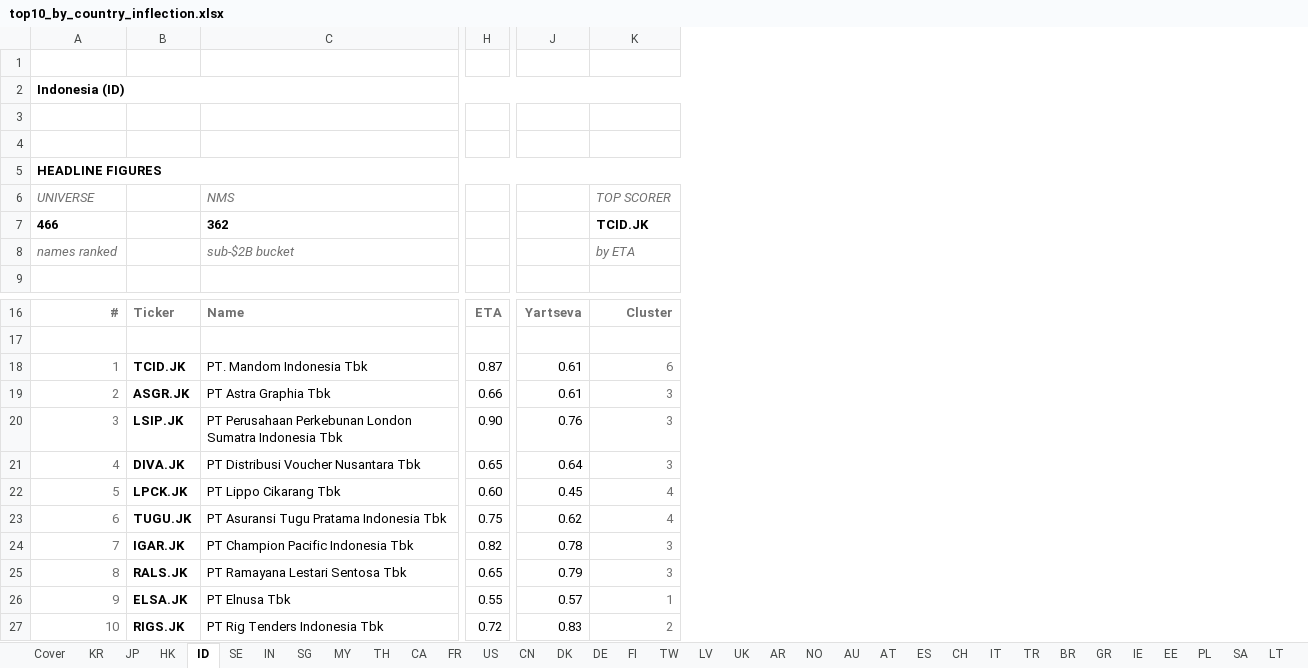
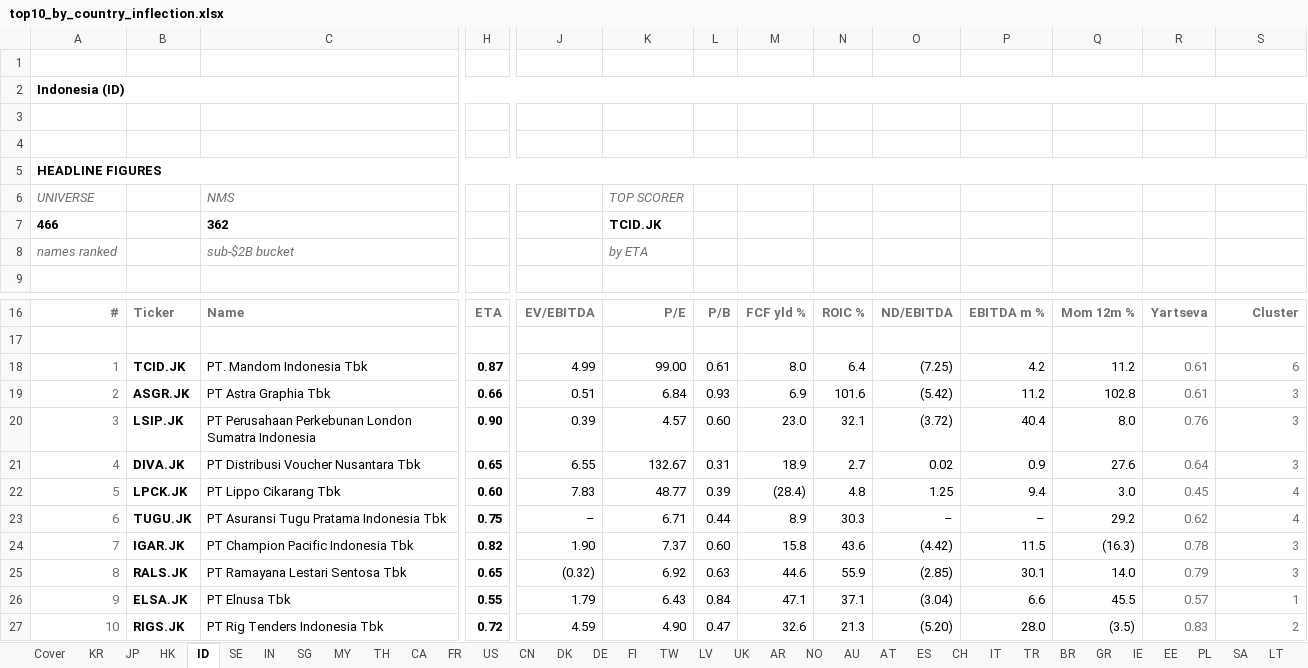
Before and after one commit to jupitersstring/cyclepapa, an Excel workbook: top10_by_country_inflection.xlsx, sheet ID, drawn as a sheet; only a part is shown, gaps mark what is left out; values as stored, in another font and other column widths than the file's, no borders; addresses are those after the commit; the diff names each change by its address in the sheet, - before the commit and + after, or states it on an @@ line.

```diff
--- a/top10_by_country_inflection.xlsx (sheet ID)
+++ b/top10_by_country_inflection.xlsx (sheet ID)
+column J, rows 16-27: EV/EBITDA |  | 4.99 | 0.51 | 0.39 | 6.55 | 7.83 | – | 1.90 | (0.32) | 1.79 | 4.59
+column K, rows 6-8: TOP SCORER | TCID.JK | by ETA; rows 16-27: P/E |  | 99.00 | 6.84 | 4.57 | 132.67 | 48.77 | 6.71 | 7.37 | 6.92 | 6.43 | 4.90
+column L, rows 16-27: P/B |  | 0.61 | 0.93 | 0.60 | 0.31 | 0.39 | 0.44 | 0.60 | 0.63 | 0.84 | 0.47
+column M, rows 16-27: FCF yld % |  | 8.0 | 6.9 | 23.0 | 18.9 | (28.4) | 8.9 | 15.8 | 44.6 | 47.1 | 32.6
+column N, rows 16-27: ROIC % |  | 6.4 | 101.6 | 32.1 | 2.7 | 4.8 | 30.3 | 43.6 | 55.9 | 37.1 | 21.3
+column O, rows 16-27: ND/EBITDA |  | (7.25) | (5.42) | (3.72) | 0.02 | 1.25 | – | (4.42) | (2.85) | (3.04) | (5.20)
+column P, rows 16-27: EBITDA m % |  | 4.2 | 11.2 | 40.4 | 0.9 | 9.4 | – | 11.5 | 30.1 | 6.6 | 28.0
+column Q, rows 16-27: Mom 12m % |  | 11.2 | 102.8 | 8.0 | 27.6 | 3.0 | 29.2 | (16.3) | 14.0 | 45.5 | (3.5)
-S6: TOP SCORER
+S6: (empty)
-S7: TCID.JK
+S7: (empty)
-S8: by ETA
+S8: (empty)
-H18:H27 bold: off
+H18:H27 bold: on
-R18:R27 text colour: black
+R18:R27 text colour: #707070
-C20: …Sumatra Indonesia Tbk
+C20: …Sumatra Indonesia
```
Also changed, not shown: sheet HU, sheet TH, sheet BE, sheet AR, sheet CL, sheet MX, 39 more sheets, top10_by_country_asymmetry.xlsx, 3 other files.
